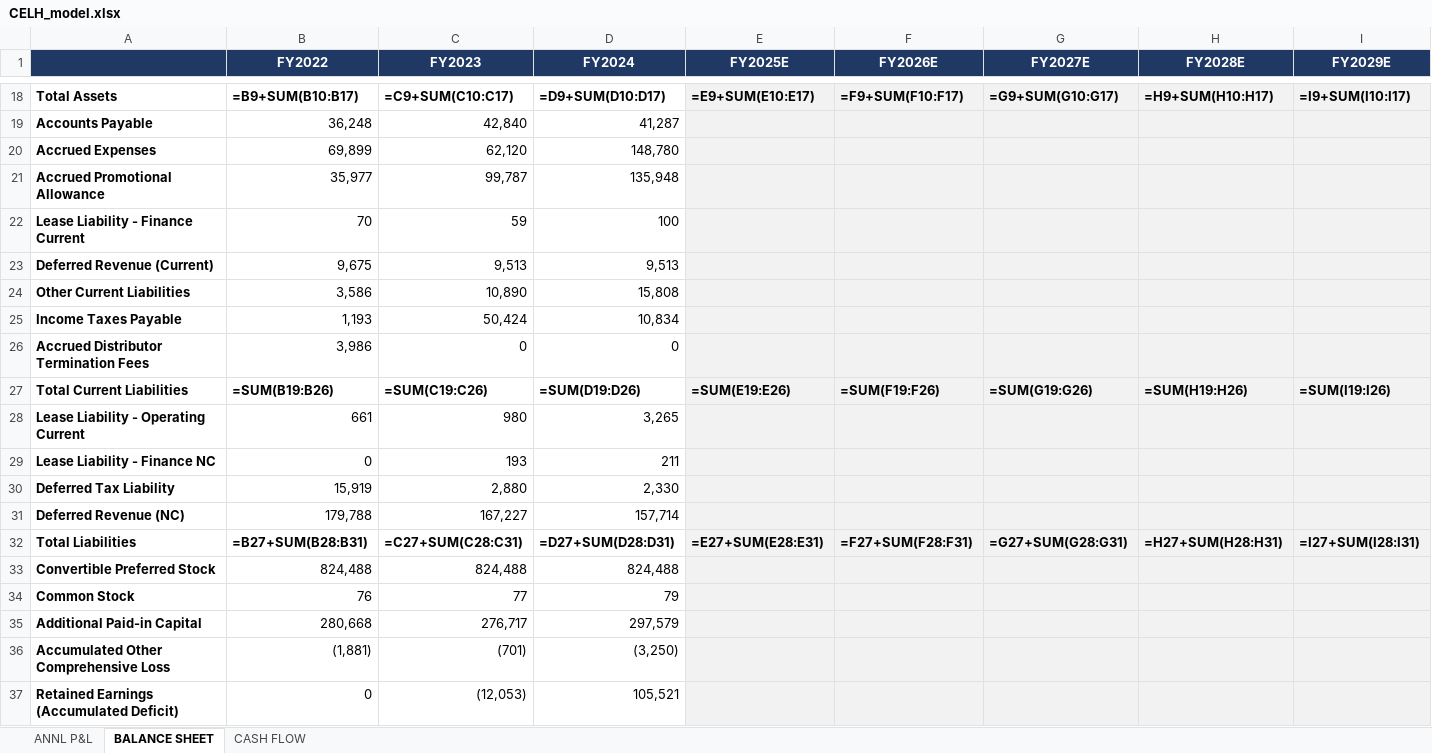
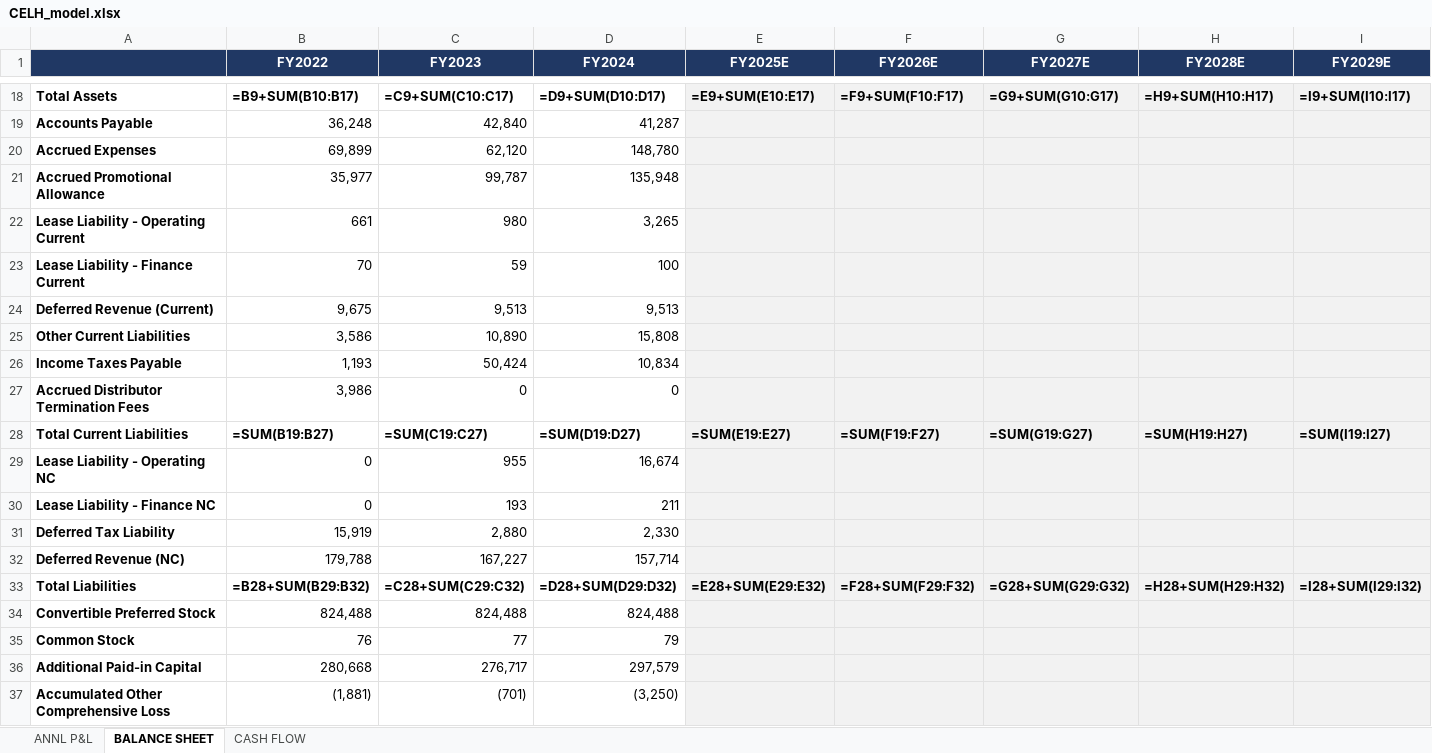
Before and after one commit to grodino12/grodino_brain, an Excel workbook: Knowledge/Model Schema/CELH/Model Output/CELH_model.xlsx, sheet BALANCE SHEET, drawn as a sheet; only a part is shown, gaps mark what is left out; the shorter side is filled out with more unchanged rows; values as stored, in another font and other column widths than the file's, no borders; formulas without a stored value are shown as written; addresses are those after the commit; rows hold the shown columns only; the diff covers the shown part only; the diff names each change by its address in the sheet, - before the commit and + after, or states it on an @@ line.

```diff
--- a/Knowledge/Model Schema/CELH/Model Output/CELH_model.xlsx (sheet BALANCE SHEET)
+++ b/Knowledge/Model Schema/CELH/Model Output/CELH_model.xlsx (sheet BALANCE SHEET)
@@ row 28 moved to row 22: Lease Liability - Operating Current @@
-B28 (FY2022): =SUM(B19:B26)
+B28 (FY2022): =SUM(B19:B27)
-C28 (FY2023): =SUM(C19:C26)
+C28 (FY2023): =SUM(C19:C27)
-D28 (FY2024): =SUM(D19:D26)
+D28 (FY2024): =SUM(D19:D27)
-E28 (FY2025E): =SUM(E19:E26)
+E28 (FY2025E): =SUM(E19:E27)
-F28 (FY2026E): =SUM(F19:F26)
+F28 (FY2026E): =SUM(F19:F27)
-G28 (FY2027E): =SUM(G19:G26)
+G28 (FY2027E): =SUM(G19:G27)
-H28 (FY2028E): =SUM(H19:H26)
+H28 (FY2028E): =SUM(H19:H27)
-I28 (FY2029E): =SUM(I19:I26)
+I28 (FY2029E): =SUM(I19:I27)
+row 29: Lease Liability - Operating NC | 0 | 955 | 16,674
-B33 (FY2022): =B27+SUM(B28:B31)
+B33 (FY2022): =B28+SUM(B29:B32)
-C33 (FY2023): =C27+SUM(C28:C31)
+C33 (FY2023): =C28+SUM(C29:C32)
-D33 (FY2024): =D27+SUM(D28:D31)
+D33 (FY2024): =D28+SUM(D29:D32)
-E33 (FY2025E): =E27+SUM(E28:E31)
+E33 (FY2025E): =E28+SUM(E29:E32)
-F33 (FY2026E): =F27+SUM(F28:F31)
+F33 (FY2026E): =F28+SUM(F29:F32)
-G33 (FY2027E): =G27+SUM(G28:G31)
+G33 (FY2027E): =G28+SUM(G29:G32)
-H33 (FY2028E): =H27+SUM(H28:H31)
+H33 (FY2028E): =H28+SUM(H29:H32)
-I33 (FY2029E): =I27+SUM(I28:I31)
+I33 (FY2029E): =I28+SUM(I29:I32)
```
Also changed, not shown: 1 removed row and 20 edited cells elsewhere in this sheet, 5 other files.
